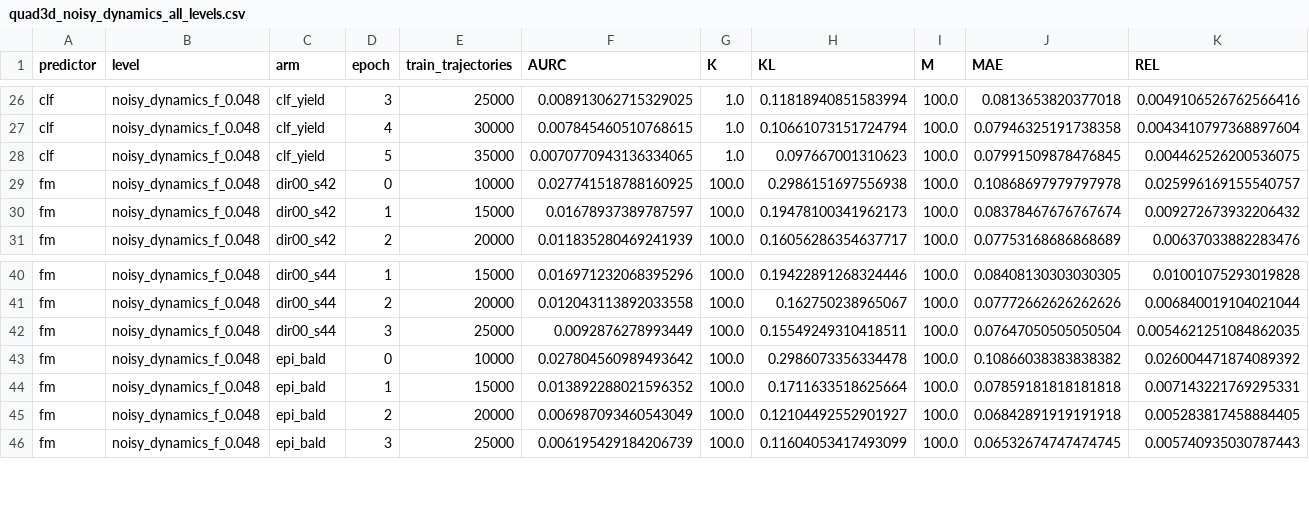
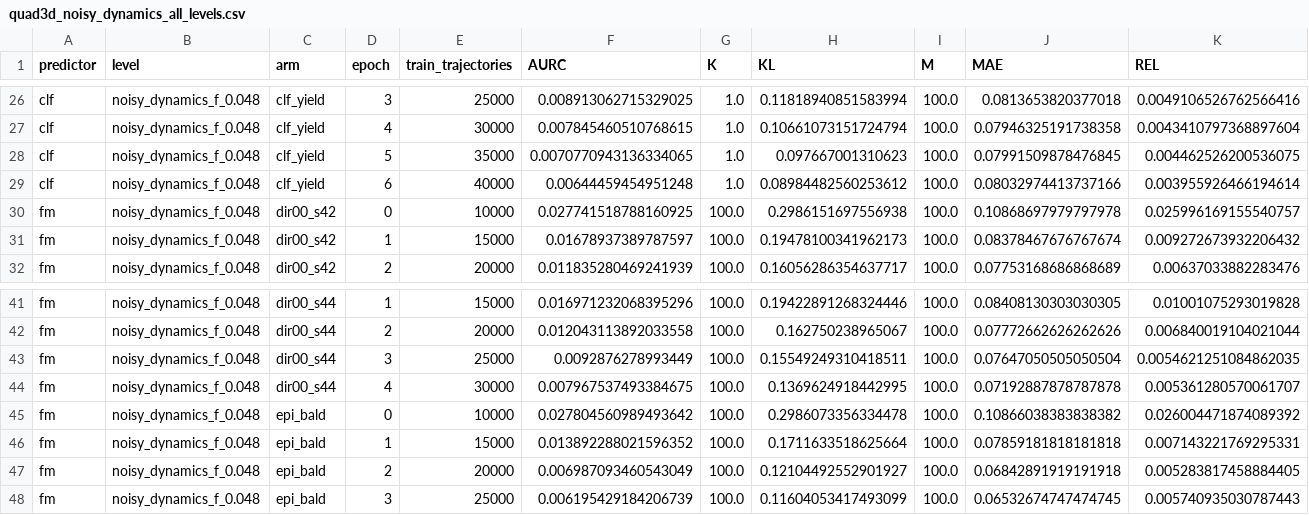
Before and after one commit to dhruvmetha/adaptive_roa, a CSV file: docs/experiments/stochastic/quadrotor3d/quad3d_noisy_dynamics_all_levels.csv, drawn as a sheet; only a part is shown, gaps mark what is left out; rows hold the shown columns only; the diff names each change by its address in the sheet, - before the commit and + after, or states it on an @@ line.

Commit message:
data(quad3d): score dir00_s44 ep4 and clf_yield ep6

```diff
--- a/docs/experiments/stochastic/quadrotor3d/quad3d_noisy_dynamics_all_levels.csv
+++ b/docs/experiments/stochastic/quadrotor3d/quad3d_noisy_dynamics_all_levels.csv
+row 29: clf | noisy_dynamics_f_0.048 | clf_yield | 6 | 40000 | 0.00644459454951248 | 1.0 | 0.08984482560253612 | 100.0 | 0.08032974413737166 | 0.003955926466194614
+row 44: fm | noisy_dynamics_f_0.048 | dir00_s44 | 4 | 30000 | 0.007967537493384675 | 100.0 | 0.1369624918442995 | 100.0 | 0.07192887878787878 | 0.005361280570061707
```
